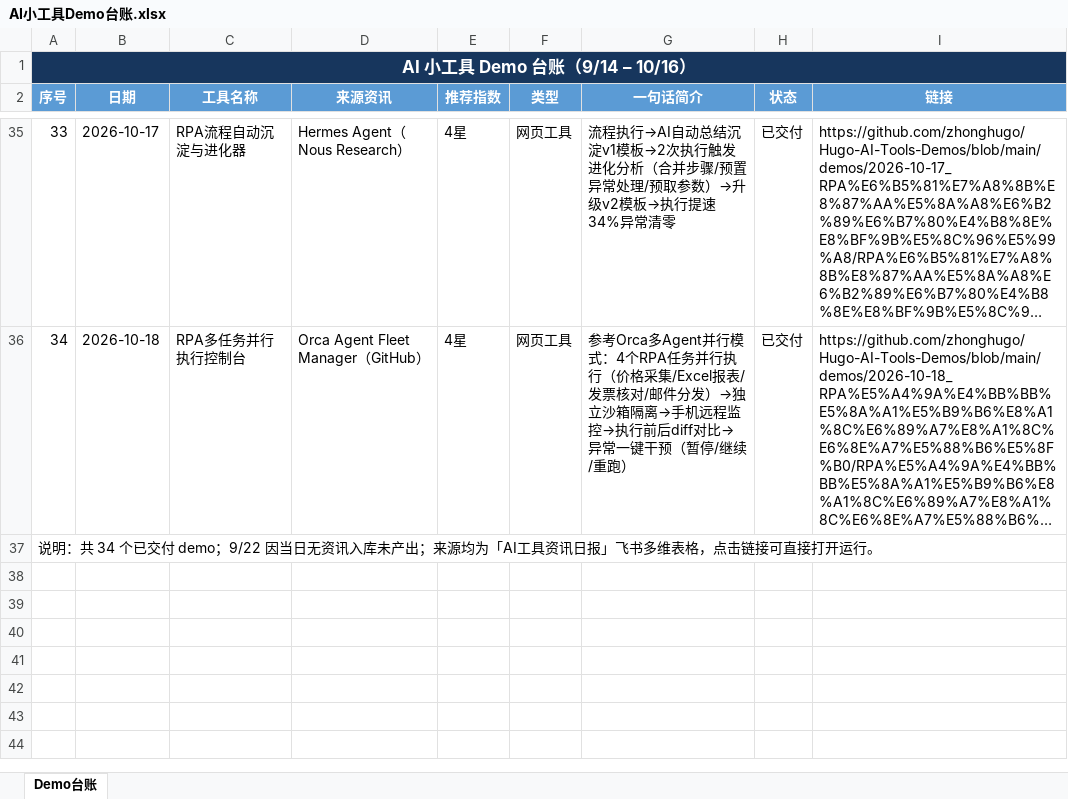
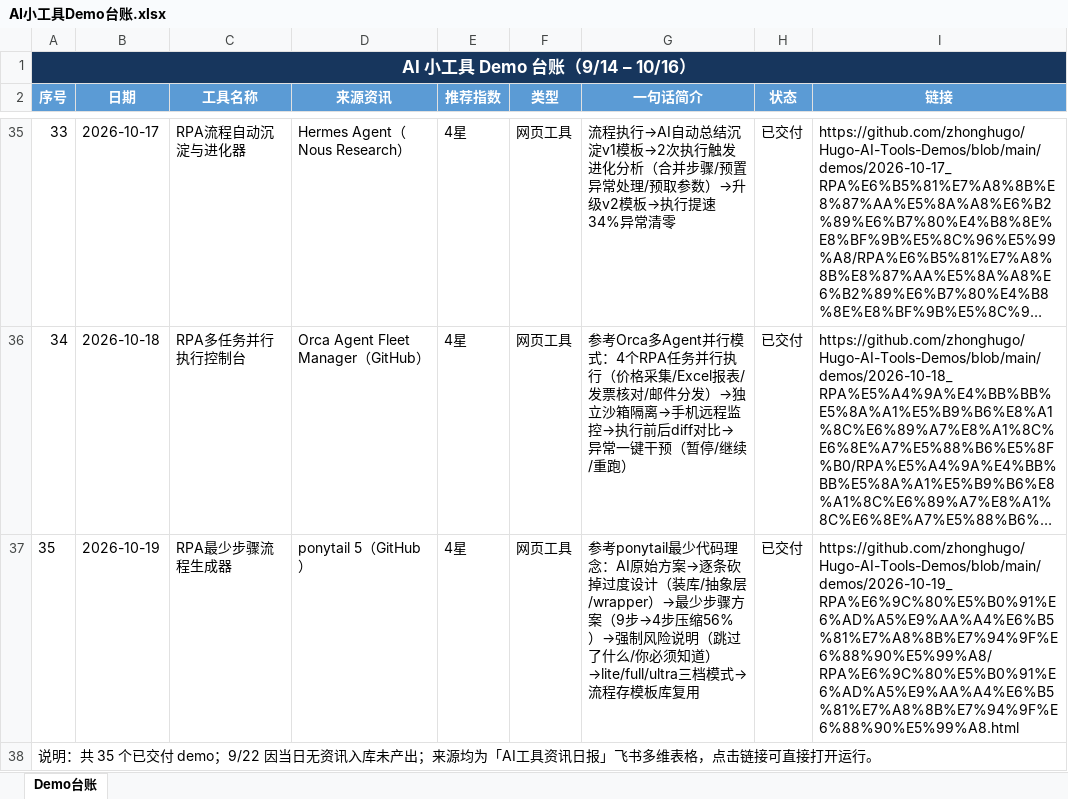
Before and after one commit to zhonghugo/Hugo-AI-Tools-Demos, an Excel workbook: demos/作品集总览/AI小工具Demo台账.xlsx, sheet Demo台账, drawn as a sheet; only a part is shown, gaps mark what is left out; long unchanged cells end in …; values as stored, in another font and other column widths than the file's, no borders; addresses are those after the commit; the diff names each change by its address in the sheet, - before the commit and + after, or states it on an @@ line.

Commit message:
10/19 RPA最少步骤流程生成器 demo

```diff
--- a/demos/作品集总览/AI小工具Demo台账.xlsx (sheet Demo台账)
+++ b/demos/作品集总览/AI小工具Demo台账.xlsx (sheet Demo台账)
+row 37: 35 | 2026-10-19 | RPA最少步骤流程生成器 | ponytail 5（GitHub） | 4星 | 网页工具 | 参考ponytail最少代码理念：AI原始方案→逐条砍掉过度设计（装库/抽象层/wrapper）→最少步骤方案（9步→4步压缩56%）→强制风险说明（跳过了什么/你必须知道）→lite/full/ultra三档模式→流程存模板库复用 | 已交付 | https://github.com/zhonghugo/Hugo-AI-Tools-Demos/blob/main/demos/2026-10-19_RPA%E6%9C%80%E5%B0%91%E6%AD%A5%E9%AA%A4%E6%B5%81%E7%A8%8B%E7%94%9F%E6%88%90%E5%99%A8/RPA%E6%9C%80%E5%B0%91%E6%AD%A5%E9%AA%A4%E6%B5%81%E7%A8%8B%E7%94%9F%E6%88%90%E5%99%A8.html
@@ column A (序号) renumbered from row 38 down @@
```
Also changed, not shown: 4 other files.
